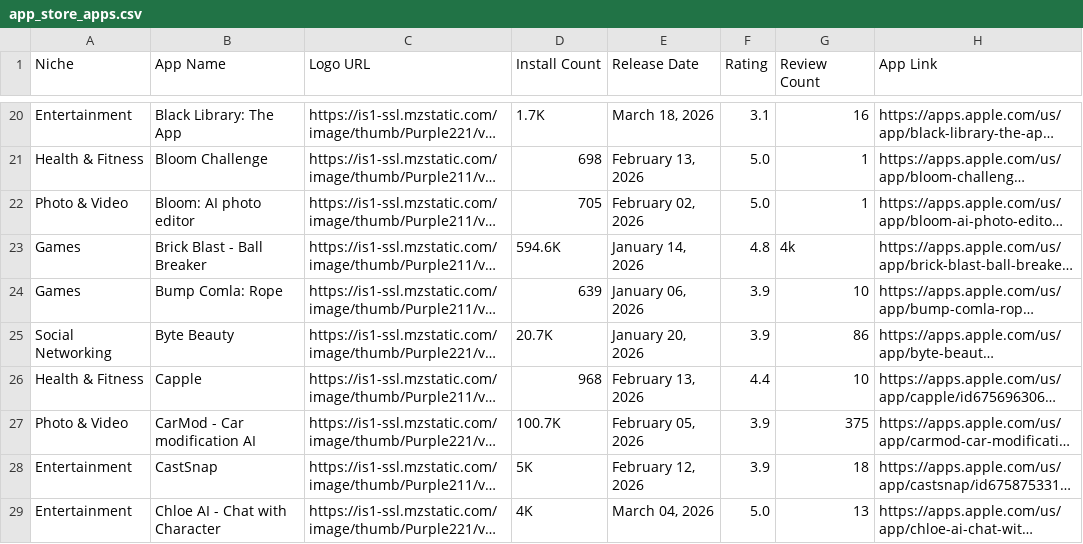
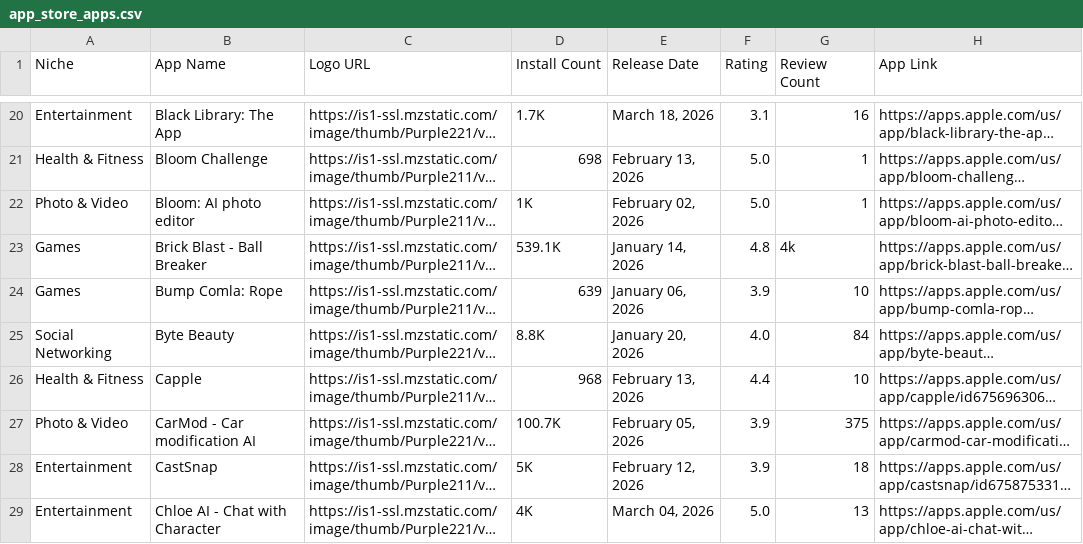
Before and after one commit to zakariaferzazi/automations_saso, a CSV file: app_store_apps.csv, drawn as a sheet; only a part is shown, gaps mark what is left out; long unchanged cells end in …; the diff covers the shown part only; the diff names each change by its address in the sheet, - before the commit and + after, or states it on an @@ line.

```diff
--- a/app_store_apps.csv
+++ b/app_store_apps.csv
-D22 (Install Count): 705
+D22 (Install Count): 1K
-D23 (Install Count): 594.6K
+D23 (Install Count): 539.1K
-D25 (Install Count): 20.7K
+D25 (Install Count): 8.8K
-F25 (Rating): 3.9
+F25 (Rating): 4.0
-G25 (Review Count): 86
+G25 (Review Count): 84
```
Also changed, not shown: 1 added row and 68 edited cells elsewhere in this file.
